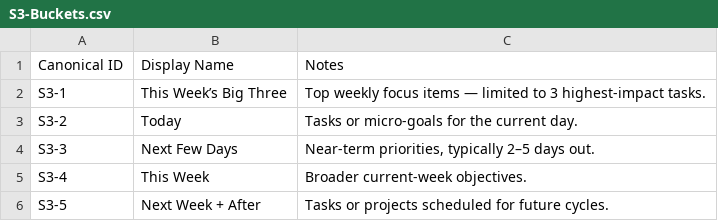
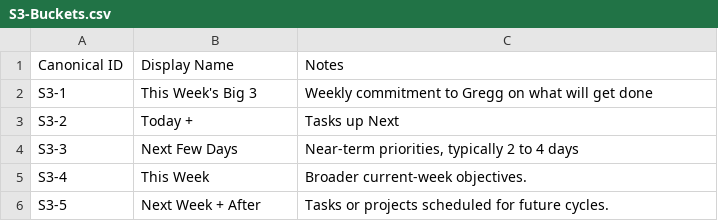
Before and after one commit to mikesturm/Kinetic, a CSV file: S3-Buckets.csv, drawn as a sheet.

```diff
--- a/S3-Buckets.csv
+++ b/S3-Buckets.csv
@@ -1,5 +1,5 @@
 Canonical ID,Display Name,Notes
-S3-1,This Week’s Big Three,Top weekly focus items — limited to 3 highest-impact tasks.
-S3-2,Today,Tasks or micro-goals for the current day.
-S3-3,Next Few Days,"Near-term priorities, typically 2–5 days out."
+S3-1,This Week's Big 3,Weekly commitment to Gregg on what will get done
+S3-2,Today + ,Tasks up Next
+S3-3,Next Few Days,"Near-term priorities, typically 2 to 4 days"
 S3-4,This Week,Broader current-week objectives.
```
Also changed, not shown: 30 other files.
